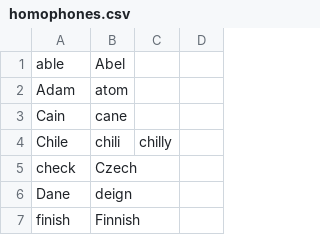
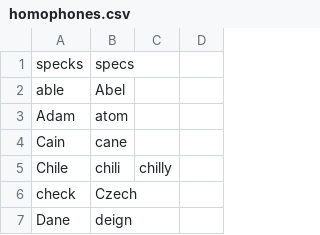
Before and after one commit to AlfredAn/knausj_talon, a CSV file: code/homophones.csv, drawn as a sheet; only a part is shown; the shorter side is filled out with more unchanged rows.

```diff
--- a/code/homophones.csv
+++ b/code/homophones.csv
@@ -1 +1,2 @@
+specks,specs
 able,Abel
```
Also changed, not shown: 8 other files.
